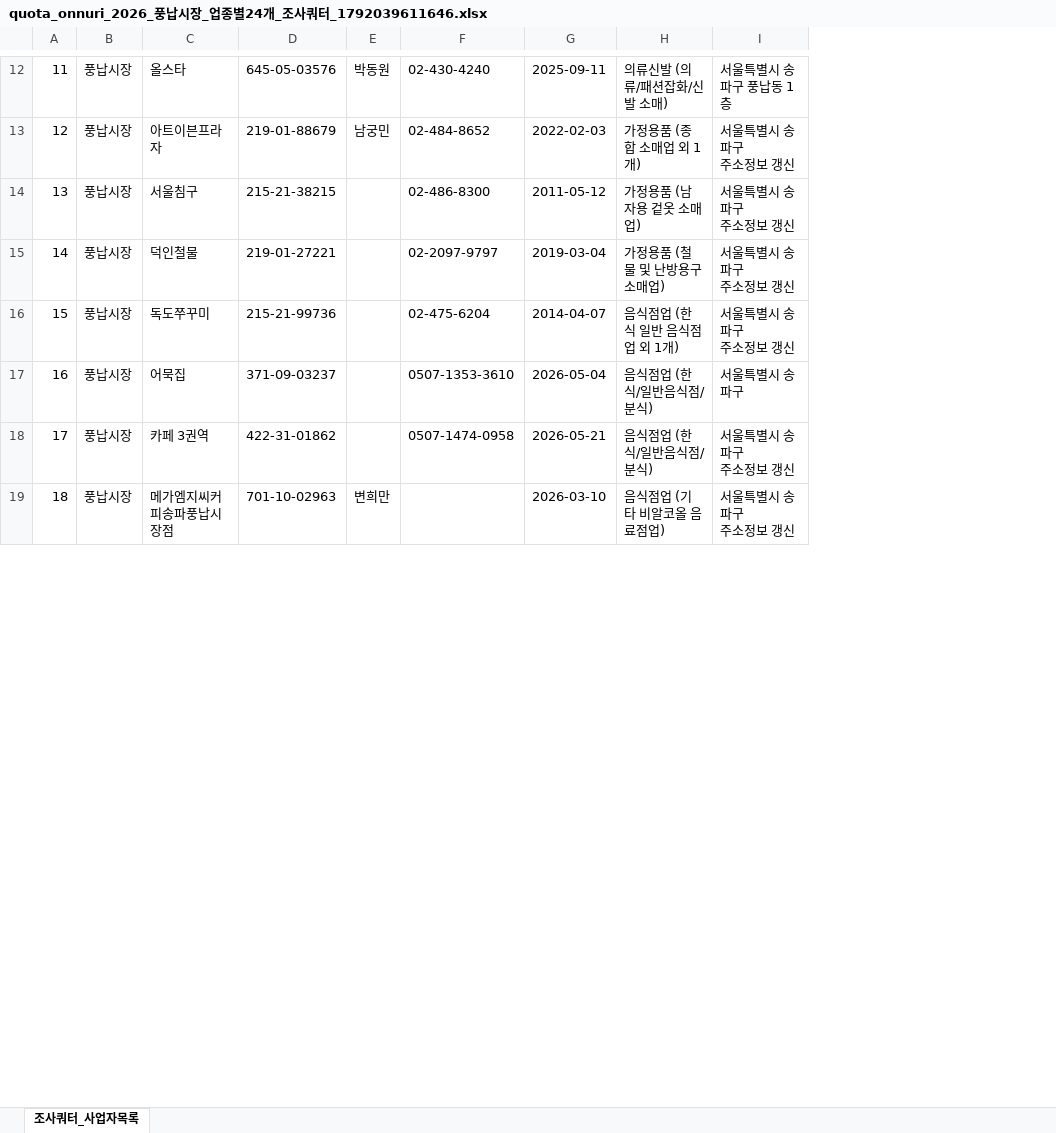
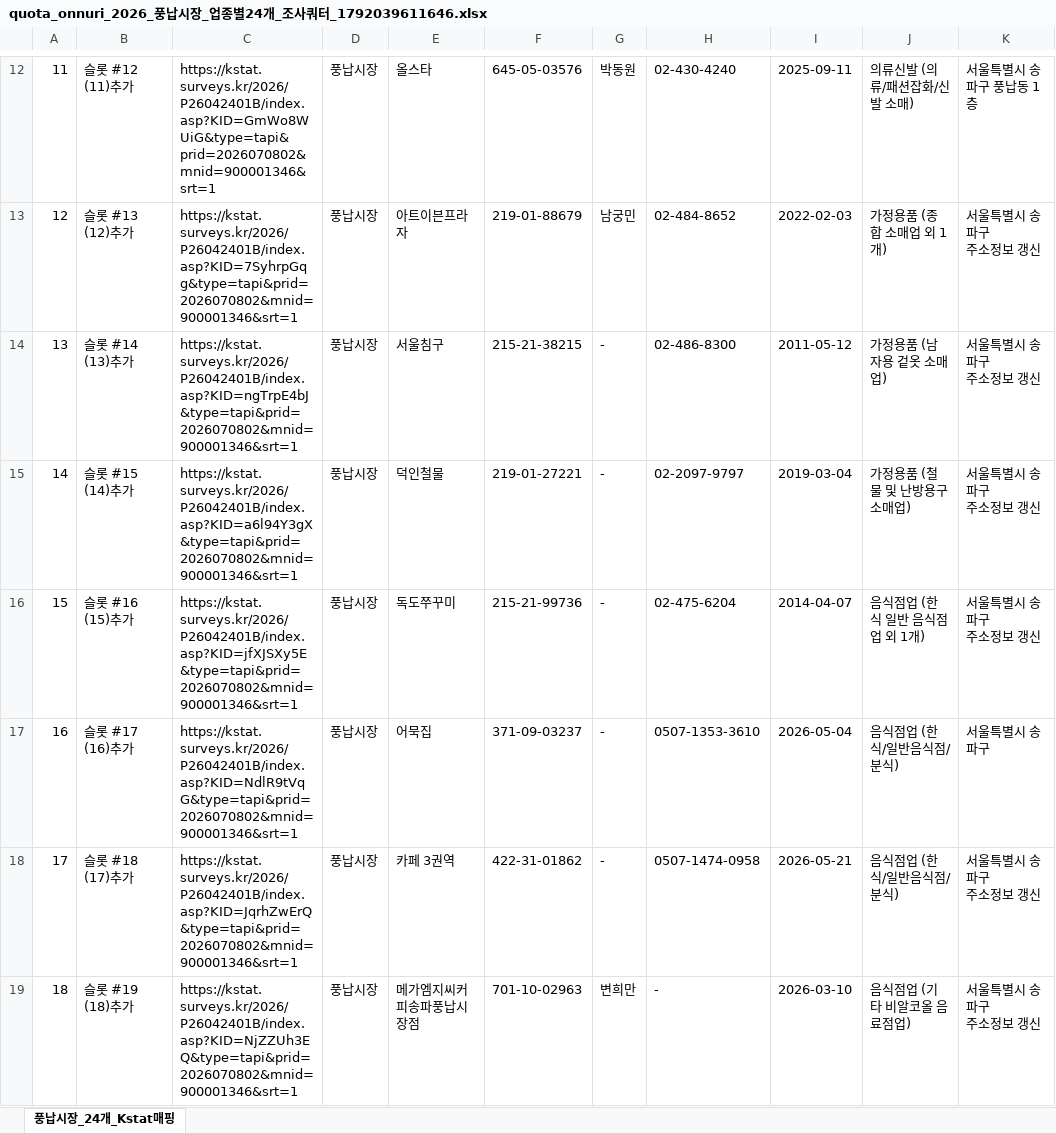
Before and after one commit to bychoi-space/onlinepoll, an Excel workbook: data/quotas/quota_onnuri_2026_풍납시장_업종별24개_조사쿼터_1792039611646.xlsx, sheet 풍납시장_24개_Kstat매핑, drawn as a sheet; only a part is shown, gaps mark what is left out; values as stored, in another font and other column widths than the file's, no borders; addresses are those after the commit; the diff covers the shown part only; the diff names each change by its address in the sheet, - before the commit and + after, or states it on an @@ line.

Commit message:
feat: bind 24 Kstat slots to quota items and enable web UI pilot and batch execution

```diff
--- a/data/quotas/quota_onnuri_2026_풍납시장_업종별24개_조사쿼터_1792039611646.xlsx (sheet 풍납시장_24개_Kstat매핑)
+++ b/data/quotas/quota_onnuri_2026_풍납시장_업종별24개_조사쿼터_1792039611646.xlsx (sheet 풍납시장_24개_Kstat매핑)
-sheet tab: 조사쿼터_사업자목록
+sheet tab: 풍납시장_24개_Kstat매핑
+column B, rows 12-19: 슬롯 #12 (11)추가 | 슬롯 #13 (12)추가 | 슬롯 #14 (13)추가 | 슬롯 #15 (14)추가 | 슬롯 #16 (15)추가 | 슬롯 #17 (16)추가 | 슬롯 #18 (17)추가 | 슬롯 #19 (18)추가
+column C, rows 12-19: https://kstat.surveys.kr/2026/P26042401B/index.asp?KID=GmWo8WUiG&type=tapi&prid=2026070802&mnid=900001346&srt=1 | https://kstat.surveys.kr/2026/P26042401B/index.asp?KID=7SyhrpGqg&type=tapi&prid=2026070802&mnid=900001346&srt=1 | https://kstat.surveys.kr/2026/P26042401B/index.asp?KID=ngTrpE4bJ&type=tapi&prid=2026070802&mnid=900001346&srt=1 | https://kstat.surveys.kr/2026/P26042401B/index.asp?KID=a6l94Y3gX&type=tapi&prid=2026070802&mnid=900001346&srt=1 | https://kstat.surveys.kr/2026/P26042401B/index.asp?KID=jfXJSXy5E&type=tapi&prid=2026070802&mnid=900001346&srt=1 | https://kstat.surveys.kr/2026/P26042401B/index.asp?KID=NdlR9tVqG&type=tapi&prid=2026070802&mnid=900001346&srt=1 | https://kstat.surveys.kr/2026/P26042401B/index.asp?KID=JqrhZwErQ&type=tapi&prid=2026070802&mnid=900001346&srt=1 | https://kstat.surveys.kr/2026/P26042401B/index.asp?KID=NjZZUh3EQ&type=tapi&prid=2026070802&mnid=900001346&srt=1
-G14:G18: (empty)
+G14:G18: -
-H19: (empty)
+H19: -
```
Also changed, not shown: 1 added row, 1 removed row and 12 edited cells elsewhere in this sheet, 8 other files.
